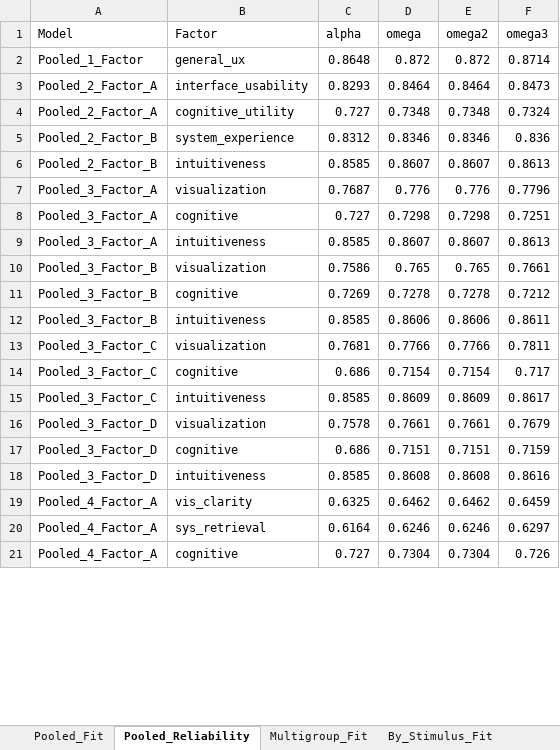
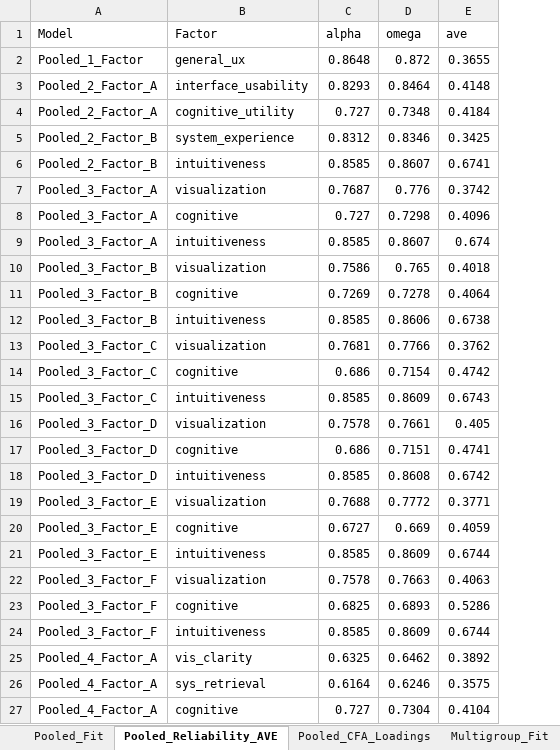
Before and after one commit to elianevictorelli/UXValidation, an Excel workbook: Reproduce6 - AnalysisBySystem/Data_Analysis/generatedData/CFA_Model_Fit_Comparison.xlsx, sheet Pooled_Reliability_AVE, drawn as a sheet; only a part is shown; values as stored, in another font and other column widths than the file's, no borders; removed rows and columns are numbered as before the commit, all else as after; the diff names each change by its address in the sheet, - before the commit and + after, or states it on an @@ line.

```diff
--- a/Reproduce6 - AnalysisBySystem/Data_Analysis/generatedData/CFA_Model_Fit_Comparison.xlsx (sheet Pooled_Reliability_AVE)
+++ b/Reproduce6 - AnalysisBySystem/Data_Analysis/generatedData/CFA_Model_Fit_Comparison.xlsx (sheet Pooled_Reliability_AVE)
-sheet tab: Pooled_Reliability
+sheet tab: Pooled_Reliability_AVE
+sheet tab: Pooled_CFA_Loadings
-column E (omega2), rows 2-21: 0.872 | 0.8464 | 0.7348 | 0.8346 | 0.8607 | 0.776 | 0.7298 | 0.8607 | 0.765 | 0.7278 | 0.8606 | 0.7766 | 0.7154 | 0.8609 | 0.7661 | 0.7151 | 0.8608 | 0.6462 | 0.6246 | 0.7304
-column F (omega3), rows 2-21: 0.8714 | 0.8473 | 0.7324 | 0.836 | 0.8613 | 0.7796 | 0.7251 | 0.8613 | 0.7661 | 0.7212 | 0.8611 | 0.7811 | 0.717 | 0.8617 | 0.7679 | 0.7159 | 0.8616 | 0.6459 | 0.6297 | 0.726
+column E (ave), rows 2-18: 0.3655 | 0.4148 | 0.4184 | 0.3425 | 0.6741 | 0.3742 | 0.4096 | 0.674 | 0.4018 | 0.4064 | 0.6738 | 0.3762 | 0.4742 | 0.6743 | 0.405 | 0.4741 | 0.6742; rows 25-27: 0.3892 | 0.3575 | 0.4104
+row 19: Pooled_3_Factor_E | visualization | 0.7688 | 0.7772 | 0.3771
+row 20: Pooled_3_Factor_E | cognitive | 0.6727 | 0.669 | 0.4059
+row 21: Pooled_3_Factor_E | intuitiveness | 0.8585 | 0.8609 | 0.6744
+row 22: Pooled_3_Factor_F | visualization | 0.7578 | 0.7663 | 0.4063
+row 23: Pooled_3_Factor_F | cognitive | 0.6825 | 0.6893 | 0.5286
+row 24: Pooled_3_Factor_F | intuitiveness | 0.8585 | 0.8609 | 0.6744
```
Also changed, not shown: sheet By_Stimulus_Reliability, sheet By_Stimulus_Fit, sheet Multigroup_Fit, sheet Pooled_Fit, other sheet tabs, Reproduce6 - AnalysisBySystem/Data_Analysis/generatedData/EFA_Summary_Consolidated.xlsx, Reproduce6 - AnalysisBySystem/ItemsCodeSig.xlsx, 31 other files.
